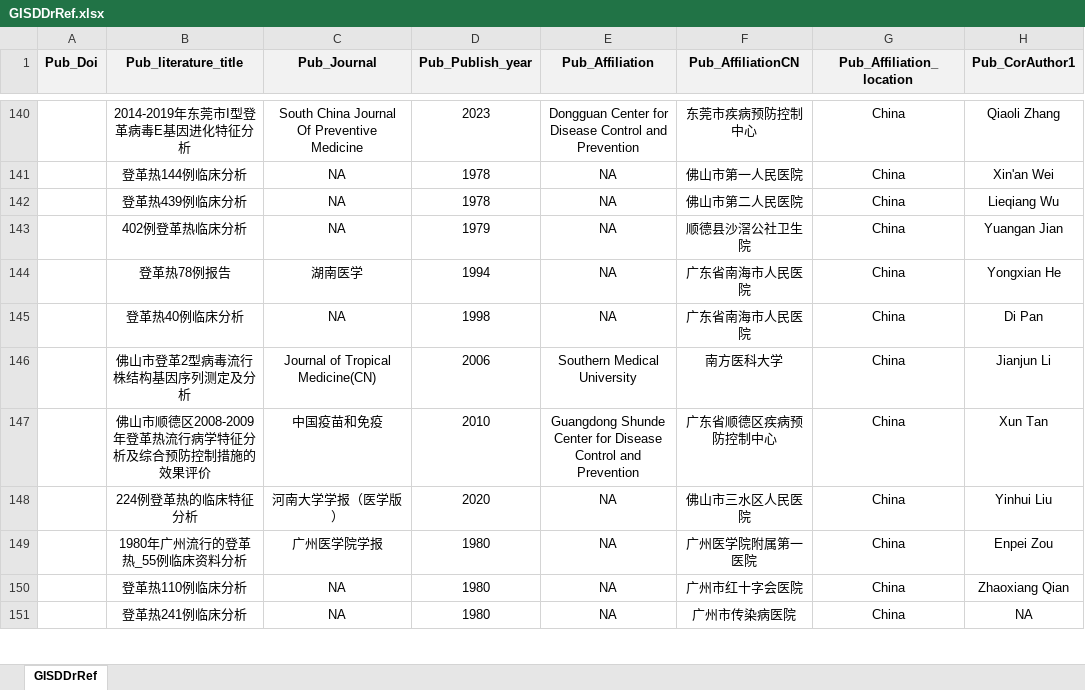
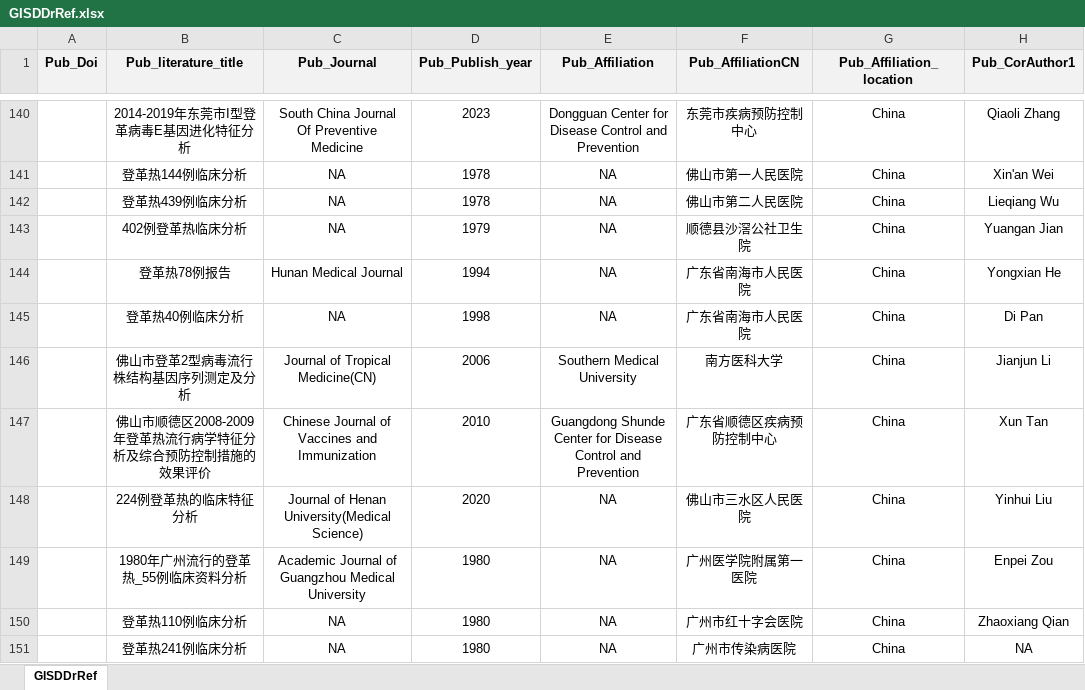
Before and after one commit to GuoXiang9399/GISDDrRef, an Excel workbook: Data/GISDDrRef.xlsx, sheet GISDDrRef, drawn as a sheet; only a part is shown, gaps mark what is left out; values as stored, in another font and other column widths than the file's, no borders; the diff covers the shown part only; the diff names each change by its address in the sheet, - before the commit and + after, or states it on an @@ line.

Commit message:
update data

```diff
--- a/Data/GISDDrRef.xlsx (sheet GISDDrRef)
+++ b/Data/GISDDrRef.xlsx (sheet GISDDrRef)
-C144 (Pub_Journal): 湖南医学
+C144 (Pub_Journal): Hunan Medical Journal
-C147 (Pub_Journal): 中国疫苗和免疫
+C147 (Pub_Journal): Chinese Journal of Vaccines and Immunization
-C148 (Pub_Journal): 河南大学学报（医学版）
+C148 (Pub_Journal): Journal of Henan University(Medical Science)
-C149 (Pub_Journal): 广州医学院学报
+C149 (Pub_Journal): Academic Journal of Guangzhou Medical University
```
Also changed, not shown: 2 added rows and 116 edited cells elsewhere in this sheet, 2 other files.
